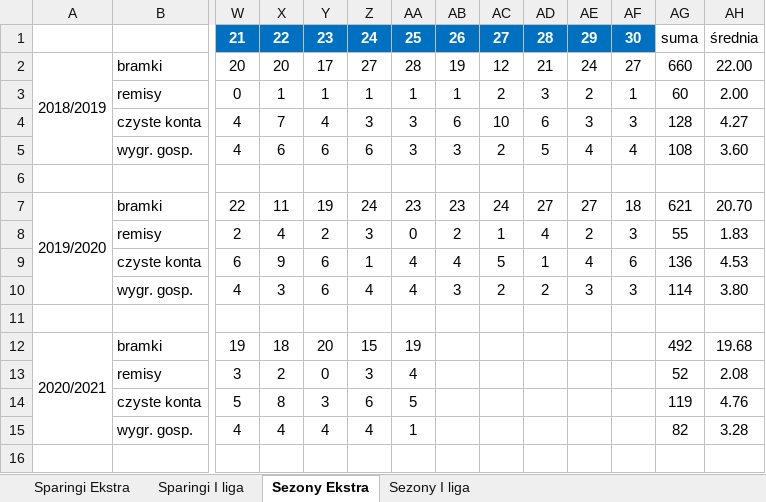
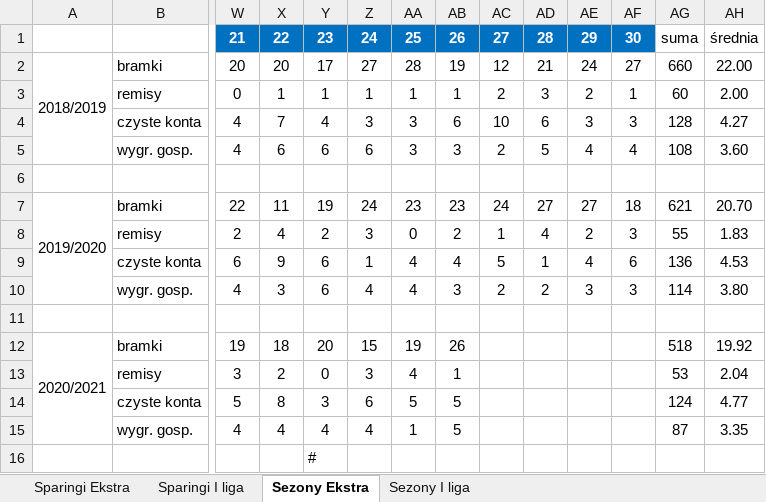
Before and after one commit to mmarcinowski/Football-season-Poisson-model, an Excel workbook: Vademecum.xlsx, sheet Sezony Ekstra, drawn as a sheet; only a part is shown, gaps mark what is left out; values as stored, in another font and other column widths than the file's, no borders; conditional formats not drawn; rows hold the shown columns only; the diff names each change by its address in the sheet, - before the commit and + after, or states it on an @@ line.

```diff
--- a/Vademecum.xlsx (sheet Sezony Ekstra)
+++ b/Vademecum.xlsx (sheet Sezony Ekstra)
-AB12: (empty)
+AB12: 26
-AG12: 492
+AG12: 518
-AH12: 19.68
+AH12: 19.92
-AB13: (empty)
+AB13: 1
-AG13: 52
+AG13: 53
-AH13: 2.08
+AH13: 2.04
-AB14:AB15: (empty)
+AB14:AB15: 5
-AG14: 119
+AG14: 124
-AH14: 4.76
+AH14: 4.77
-AG15: 82
+AG15: 87
-AH15: 3.28
+AH15: 3.35
+row 16:  |  |  |  | #
```
Also changed, not shown: sheet Sezony I liga, 9 other files.
